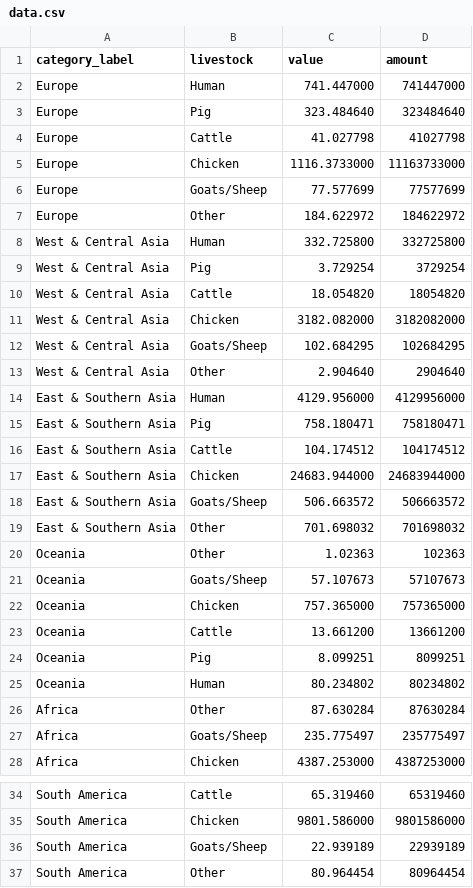
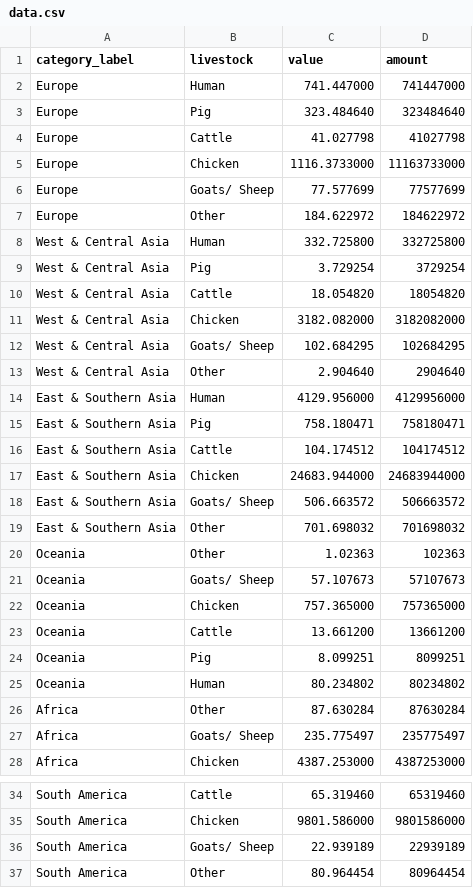
Before and after one commit to sa-rah/IM646_Project, a CSV file: public/data/data.csv, drawn as a sheet; only a part is shown, gaps mark what is left out; the diff covers the shown part only.

Commit message:
EDIT change goat/sheep tag so that is better styled.

```diff
--- a/public/data/data.csv
+++ b/public/data/data.csv
@@ -5,3 +5,3 @@ Europe,Cattle,41.027798,41027798
 Europe,Chicken,1116.3733000,11163733000
-Europe,Goats/Sheep,77.577699,77577699
+Europe,Goats/ Sheep,77.577699,77577699
 Europe,Other,184.622972,184622972
@@ -11,3 +11,3 @@ West & Central Asia,Cattle,18.054820,18054820
 West & Central Asia,Chicken,3182.082000,3182082000
-West & Central Asia,Goats/Sheep,102.684295,102684295
+West & Central Asia,Goats/ Sheep,102.684295,102684295
 West & Central Asia,Other,2.904640,2904640
@@ -17,6 +17,6 @@ East & Southern Asia,Cattle,104.174512,104174512
 East & Southern Asia,Chicken,24683.944000,24683944000
-East & Southern Asia,Goats/Sheep,506.663572,506663572
+East & Southern Asia,Goats/ Sheep,506.663572,506663572
 East & Southern Asia,Other,701.698032,701698032
 Oceania,Other,1.02363,102363
-Oceania,Goats/Sheep,57.107673,57107673
+Oceania,Goats/ Sheep,57.107673,57107673
 Oceania,Chicken,757.365000,757365000
@@ -26,3 +26,3 @@ Oceania,Human,80.234802,80234802
 Africa,Other,87.630284,87630284
-Africa,Goats/Sheep,235.775497,235775497
+Africa,Goats/ Sheep,235.775497,235775497
 Africa,Chicken,4387.253000,4387253000
@@ -35,3 +35,3 @@ South America,Cattle,65.319460,65319460
 South America,Chicken,9801.586000,9801586000
-South America,Goats/Sheep,22.939189,22939189
+South America,Goats/ Sheep,22.939189,22939189
 South America,Other,80.964454,80964454
```
Also changed, not shown: 1 edited cell elsewhere in this file.
